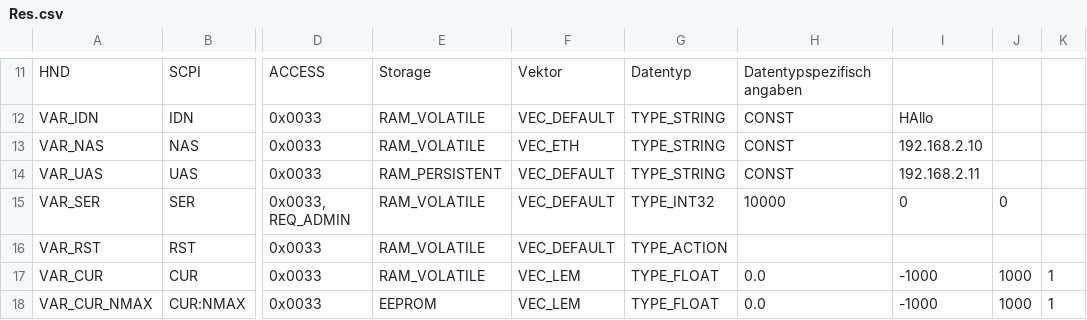
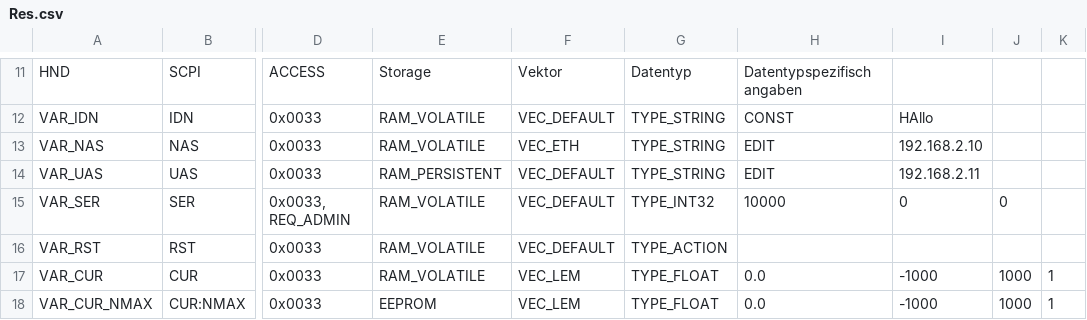
Before and after one commit to rhae/varcore, a CSV file: tools/varpp/Res.csv, drawn as a sheet; only a part is shown, gaps mark what is left out; the diff names each change by its address in the sheet, - before the commit and + after, or states it on an @@ line.

Commit message:
support const strings.

```diff
--- a/tools/varpp/Res.csv
+++ b/tools/varpp/Res.csv
-H13:H14: CONST
+H13:H14: EDIT
```
Also changed, not shown: 6 other files.
